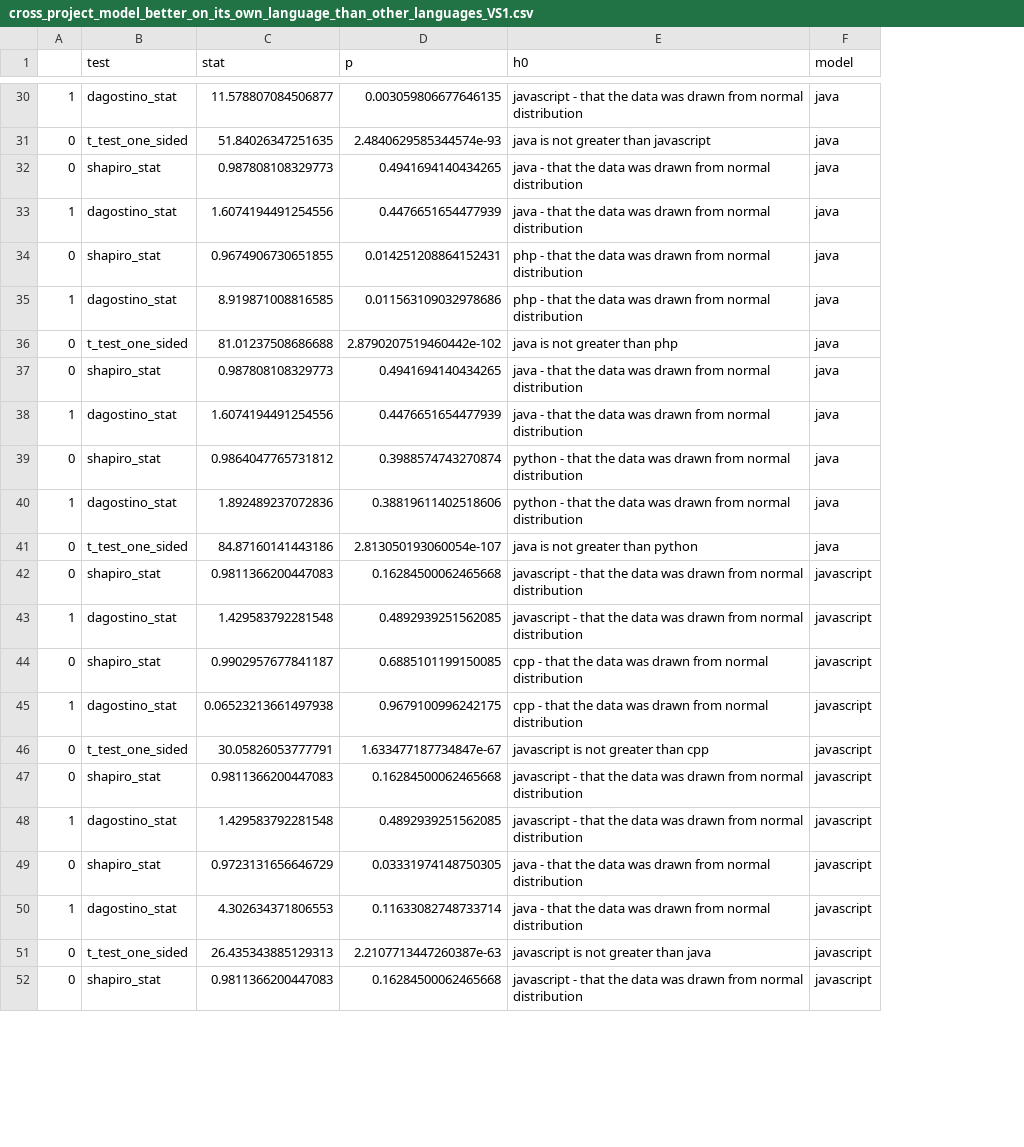
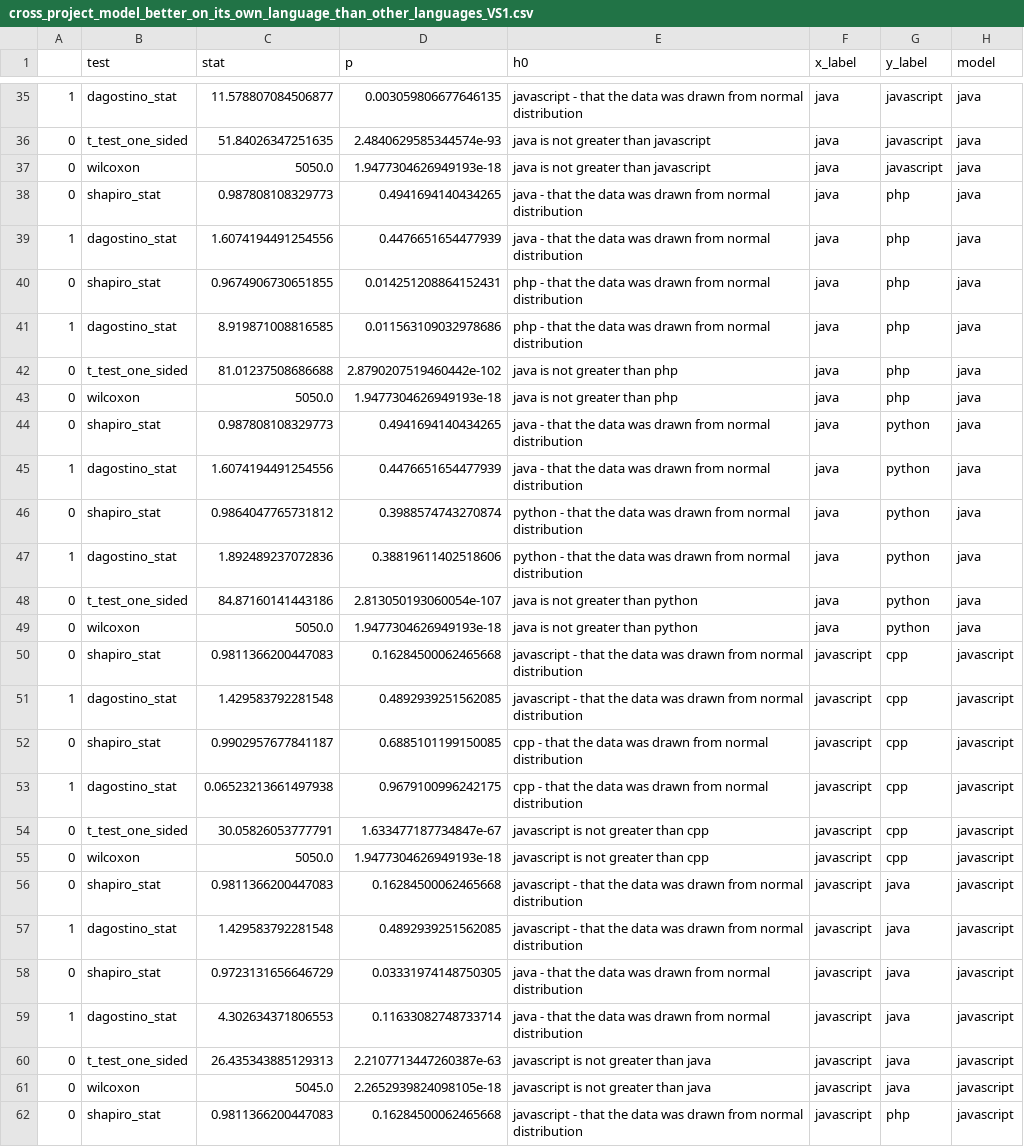
Before and after one commit to 84n4n4/artifact_detection, a CSV file: evaluation/out/cross_language/cross_project_model_better_on_its_own_language_than_other_languages_VS1.csv, drawn as a sheet; only a part is shown, gaps mark what is left out; the diff covers the shown part only; the diff names each change by its address in the sheet, - before the commit and + after, or states it on an @@ line.

```diff
--- a/evaluation/out/cross_language/cross_project_model_better_on_its_own_language_than_other_languages_VS1.csv
+++ b/evaluation/out/cross_language/cross_project_model_better_on_its_own_language_than_other_languages_VS1.csv
+column F (x_label), rows 35-36: java | java; rows 38-42: all java; rows 44-48: all java; rows 50-54: all javascript; rows 56-60: all javascript; row 62: javascript
+column G (y_label), rows 35-36: javascript | javascript; rows 38-42: all php; rows 44-48: all python; rows 50-54: all cpp; rows 56-60: all java; row 62: php
+row 37: 0 | wilcoxon | 5050.0 | 1.9477304626949193e-18 | java is not greater than javascript | java | javascript | java
+row 43: 0 | wilcoxon | 5050.0 | 1.9477304626949193e-18 | java is not greater than php | java | php | java
+row 49: 0 | wilcoxon | 5050.0 | 1.9477304626949193e-18 | java is not greater than python | java | python | java
+row 55: 0 | wilcoxon | 5050.0 | 1.9477304626949193e-18 | javascript is not greater than cpp | javascript | cpp | javascript
+row 61: 0 | wilcoxon | 5045.0 | 2.2652939824098105e-18 | javascript is not greater than java | javascript | java | javascript
```
Also changed, not shown: 15 added rows elsewhere in this file, evaluation/out/cross_language/cross_project_model_better_on_its_own_language_than_other_languages_VS2.csv, evaluation/out/multi_language/single_lang_model_better_on_its_own_language_than_multilang_model_VS1.csv, 23 other files.
